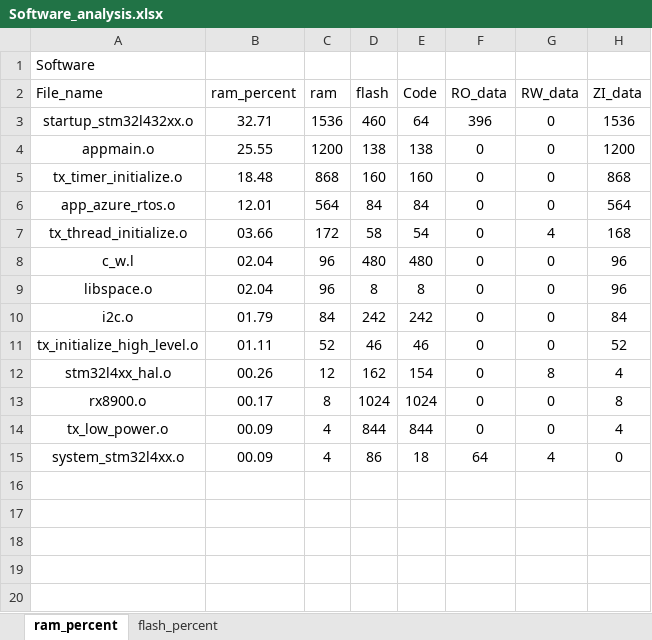
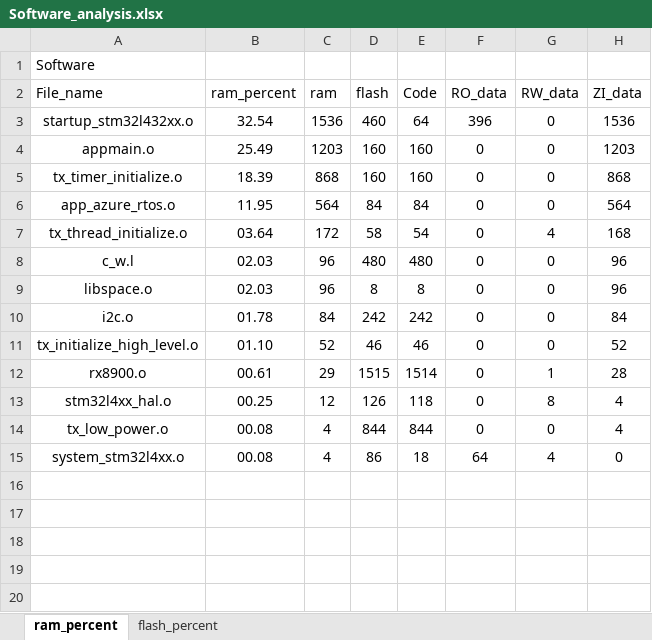
Before and after one commit to CXJ007/LP_Clock, an Excel workbook: Software/MDK-ARM/Software_analysis.xlsx, sheet ram_percent, drawn as a sheet; only a part is shown; the shorter side is filled out with more unchanged rows; values as stored, in another font and other column widths than the file's, no borders; charts and pictures and table styles not drawn; removed rows and columns are numbered as before the commit, all else as after; the diff names each change by its address in the sheet, - before the commit and + after, or states it on an @@ line.

```diff
--- a/Software/MDK-ARM/Software_analysis.xlsx (sheet ram_percent)
+++ b/Software/MDK-ARM/Software_analysis.xlsx (sheet ram_percent)
-B3 (ram_percent): 32.71
+B3 (ram_percent): 32.54
-B4 (ram_percent): 25.55
+B4 (ram_percent): 25.49
-C4 (ram): 1200
+C4 (ram): 1203
-D4 (flash): 138
+D4 (flash): 160
-E4 (Code): 138
+E4 (Code): 160
-H4 (ZI_data): 1200
+H4 (ZI_data): 1203
-B5 (ram_percent): 18.48
+B5 (ram_percent): 18.39
-B6 (ram_percent): 12.01
+B6 (ram_percent): 11.95
-B7 (ram_percent): 03.66
+B7 (ram_percent): 03.64
-B8:B9 (ram_percent): 02.04
+B8:B9 (ram_percent): 02.03
-B10 (ram_percent): 01.79
+B10 (ram_percent): 01.78
-B11 (ram_percent): 01.11
+B11 (ram_percent): 01.10
+row 12: rx8900.o | 00.61 | 29 | 1515 | 1514 | 0 | 1 | 28
-B13 (ram_percent): 00.26
+B13 (ram_percent): 00.25
-D13 (flash): 162
+D13 (flash): 126
-E13 (Code): 154
+E13 (Code): 118
-row 13: rx8900.o | 00.17 | 8 | 1024 | 1024 | 0 | 0 | 8
-B14:B15 (ram_percent): 00.09
+B14:B15 (ram_percent): 00.08
+row 16: (empty)
```
Also changed, not shown: sheet flash_percent, charts or pictures, 22 other files.
